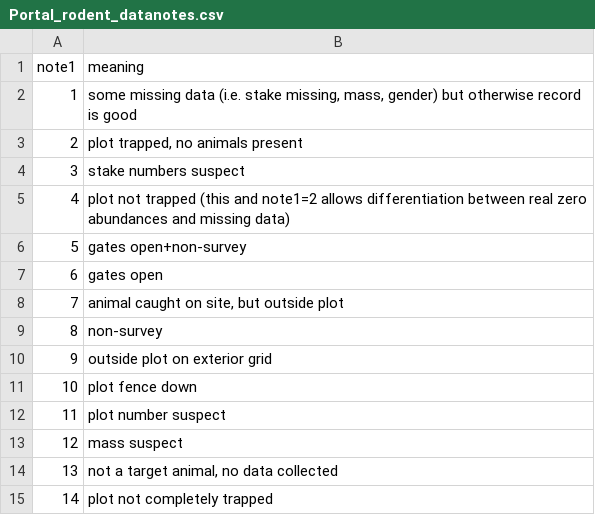
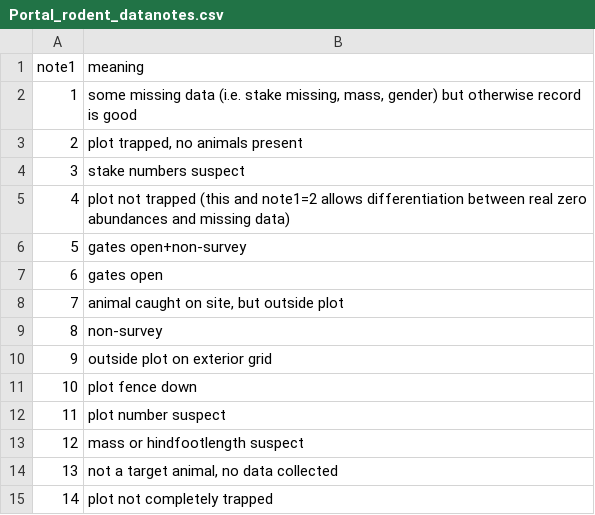
Before and after one commit to weecology/PortalData, a CSV file: Rodents/Portal_rodent_datanotes.csv, drawn as a sheet.

```diff
--- a/Rodents/Portal_rodent_datanotes.csv
+++ b/Rodents/Portal_rodent_datanotes.csv
@@ -12,3 +12,3 @@ note1,meaning
 11,plot number suspect
-12,mass suspect
+12,mass or hindfootlength suspect
 13,"not a target animal, no data collected"
```
Also changed, not shown: Rodents/Portal_rodent_species.csv, 1 other file.
